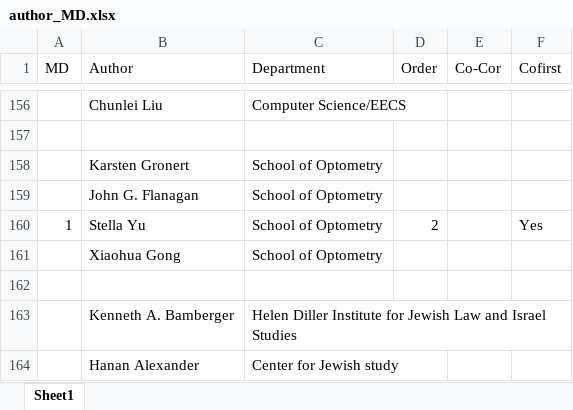
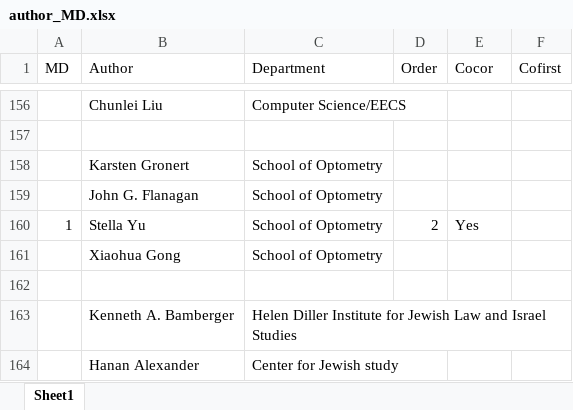
Before and after one commit to tuobangli/author_ber6, an Excel workbook: author_MD.xlsx, sheet Sheet1, drawn as a sheet; only a part is shown, gaps mark what is left out; values as stored, in another font and other column widths than the file's, no borders; the diff names each change by its address in the sheet, - before the commit and + after, or states it on an @@ line.

Commit message:
Add files via upload

```diff
--- a/author_MD.xlsx (sheet Sheet1)
+++ b/author_MD.xlsx (sheet Sheet1)
-E1: Co-Cor
+E1: Cocor
-E160 (Cocor): (empty)
+E160 (Cocor): Yes
-F160 (Cofirst): Yes
+F160 (Cofirst): (empty)
```
